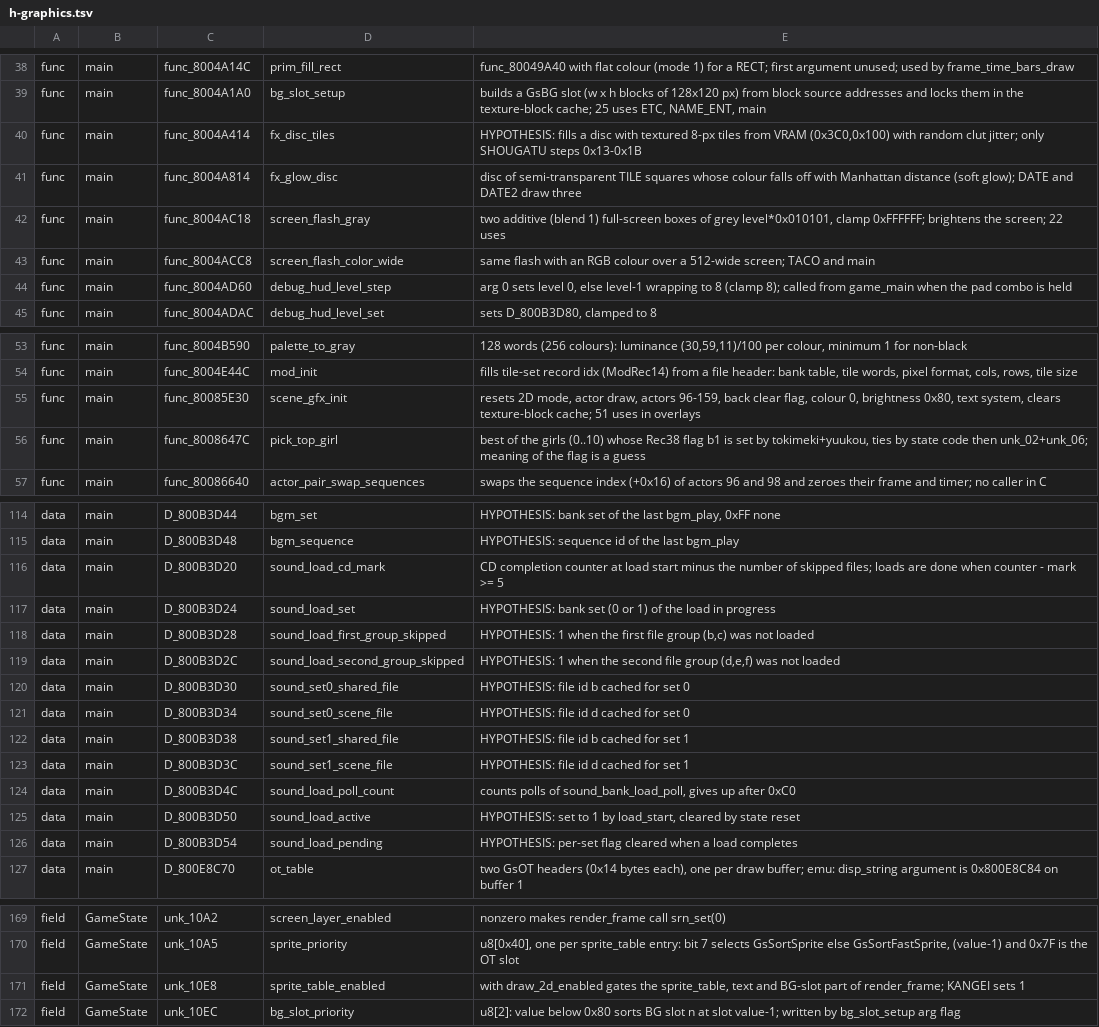
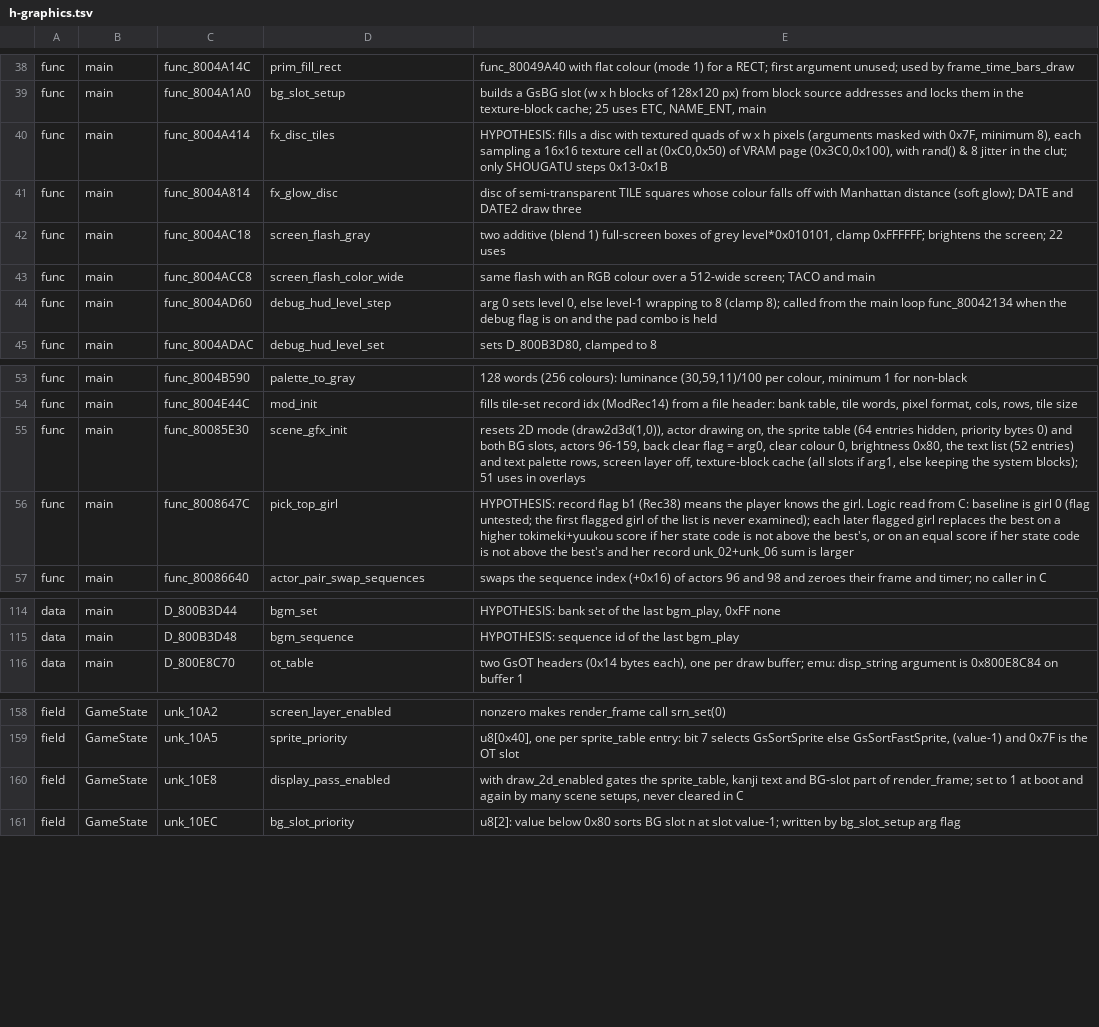
Before and after one commit to CosmicScribe64/tokimemo-ps1-decomp, a TSV file: config/renames/proposals/h-graphics.tsv, drawn as a sheet; only a part is shown, gaps mark what is left out; the diff covers the shown part only.

```diff
--- a/config/renames/proposals/h-graphics.tsv
+++ b/config/renames/proposals/h-graphics.tsv
@@ -39,3 +39,3 @@ func	main	func_8004A14C	prim_fill_rect	func_80049A40 with flat colour (mode 1) f
 func	main	func_8004A1A0	bg_slot_setup	builds a GsBG slot (w x h blocks of 128x120 px) from block source addresses and locks them in the texture-block cache; 25 uses ETC, NAME_ENT, main
-func	main	func_8004A414	fx_disc_tiles	HYPOTHESIS: fills a disc with textured 8-px tiles from VRAM (0x3C0,0x100) with random clut jitter; only SHOUGATU steps 0x13-0x1B
+func	main	func_8004A414	fx_disc_tiles	HYPOTHESIS: fills a disc with textured quads of w x h pixels (arguments masked with 0x7F, minimum 8), each sampling a 16x16 texture cell at (0xC0,0x50) of VRAM page (0x3C0,0x100), with rand() & 8 jitter in the clut; only SHOUGATU steps 0x13-0x1B
 func	main	func_8004A814	fx_glow_disc	disc of semi-transparent TILE squares whose colour falls off with Manhattan distance (soft glow); DATE and DATE2 draw three
@@ -43,3 +43,3 @@ func	main	func_8004AC18	screen_flash_gray	two additive (blend 1) full-screen box
 func	main	func_8004ACC8	screen_flash_color_wide	same flash with an RGB colour over a 512-wide screen; TACO and main
-func	main	func_8004AD60	debug_hud_level_step	arg 0 sets level 0, else level-1 wrapping to 8 (clamp 8); called from game_main when the pad combo is held
+func	main	func_8004AD60	debug_hud_level_step	arg 0 sets level 0, else level-1 wrapping to 8 (clamp 8); called from the main loop func_80042134 when the debug flag is on and the pad combo is held
 func	main	func_8004ADAC	debug_hud_level_set	sets D_800B3D80, clamped to 8
@@ -54,4 +54,4 @@ func	main	func_8004B590	palette_to_gray	128 words (256 colours): luminance (30,5
 func	main	func_8004E44C	mod_init	fills tile-set record idx (ModRec14) from a file header: bank table, tile words, pixel format, cols, rows, tile size
-func	main	func_80085E30	scene_gfx_init	resets 2D mode, actor draw, actors 96-159, back clear flag, colour 0, brightness 0x80, text system, clears texture-block cache; 51 uses in overlays
-func	main	func_8008647C	pick_top_girl	best of the girls (0..10) whose Rec38 flag b1 is set by tokimeki+yuukou, ties by state code then unk_02+unk_06; meaning of the flag is a guess
+func	main	func_80085E30	scene_gfx_init	resets 2D mode (draw2d3d(1,0)), actor drawing on, the sprite table (64 entries hidden, priority bytes 0) and both BG slots, actors 96-159, back clear flag = arg0, clear colour 0, brightness 0x80, the text list (52 entries) and text palette rows, screen layer off, texture-block cache (all slots if arg1, else keeping the system blocks); 51 uses in overlays
+func	main	func_8008647C	pick_top_girl	HYPOTHESIS: record flag b1 (Rec38) means the player knows the girl. Logic read from C: baseline is girl 0 (flag untested; the first flagged girl of the list is never examined); each later flagged girl replaces the best on a higher tokimeki+yuukou score if her state code is not above the best's, or on an equal score if her state code is not above the best's and her record unk_02+unk_06 sum is larger
 func	main	func_80086640	actor_pair_swap_sequences	swaps the sequence index (+0x16) of actors 96 and 98 and zeroes their frame and timer; no caller in C
@@ -115,13 +115,2 @@ data	main	D_800B3D44	bgm_set	HYPOTHESIS: bank set of the last bgm_play, 0xFF non
 data	main	D_800B3D48	bgm_sequence	HYPOTHESIS: sequence id of the last bgm_play
-data	main	D_800B3D20	sound_load_cd_mark	CD completion counter at load start minus the number of skipped files; loads are done when counter - mark >= 5
-data	main	D_800B3D24	sound_load_set	HYPOTHESIS: bank set (0 or 1) of the load in progress
-data	main	D_800B3D28	sound_load_first_group_skipped	HYPOTHESIS: 1 when the first file group (b,c) was not loaded
-data	main	D_800B3D2C	sound_load_second_group_skipped	HYPOTHESIS: 1 when the second file group (d,e,f) was not loaded
-data	main	D_800B3D30	sound_set0_shared_file	HYPOTHESIS: file id b cached for set 0
-data	main	D_800B3D34	sound_set0_scene_file	HYPOTHESIS: file id d cached for set 0
-data	main	D_800B3D38	sound_set1_shared_file	HYPOTHESIS: file id b cached for set 1
-data	main	D_800B3D3C	sound_set1_scene_file	HYPOTHESIS: file id d cached for set 1
-data	main	D_800B3D4C	sound_load_poll_count	counts polls of sound_bank_load_poll, gives up after 0xC0
-data	main	D_800B3D50	sound_load_active	HYPOTHESIS: set to 1 by load_start, cleared by state reset
-data	main	D_800B3D54	sound_load_pending	HYPOTHESIS: per-set flag cleared when a load completes
 data	main	D_800E8C70	ot_table	two GsOT headers (0x14 bytes each), one per draw buffer; emu: disp_string argument is 0x800E8C84 on buffer 1
@@ -170,3 +159,3 @@ field	GameState	unk_10A2	screen_layer_enabled	nonzero makes render_frame call sr
 field	GameState	unk_10A5	sprite_priority	u8[0x40], one per sprite_table entry: bit 7 selects GsSortSprite else GsSortFastSprite, (value-1) and 0x7F is the OT slot
-field	GameState	unk_10E8	sprite_table_enabled	with draw_2d_enabled gates the sprite_table, text and BG-slot part of render_frame; KANGEI sets 1
+field	GameState	unk_10E8	display_pass_enabled	with draw_2d_enabled gates the sprite_table, kanji text and BG-slot part of render_frame; set to 1 at boot and again by many scene setups, never cleared in C
 field	GameState	unk_10EC	bg_slot_priority	u8[2]: value below 0x80 sorts BG slot n at slot value-1; written by bg_slot_setup arg flag
```
Also changed, not shown: 28 edited cells elsewhere in this file, 3 other files.
